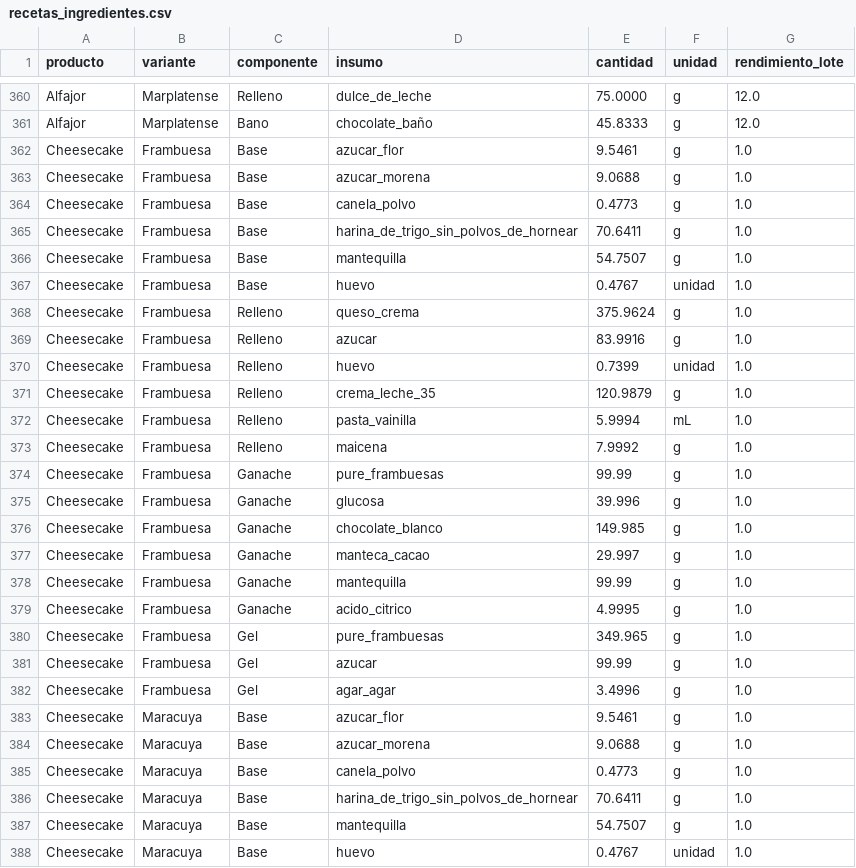
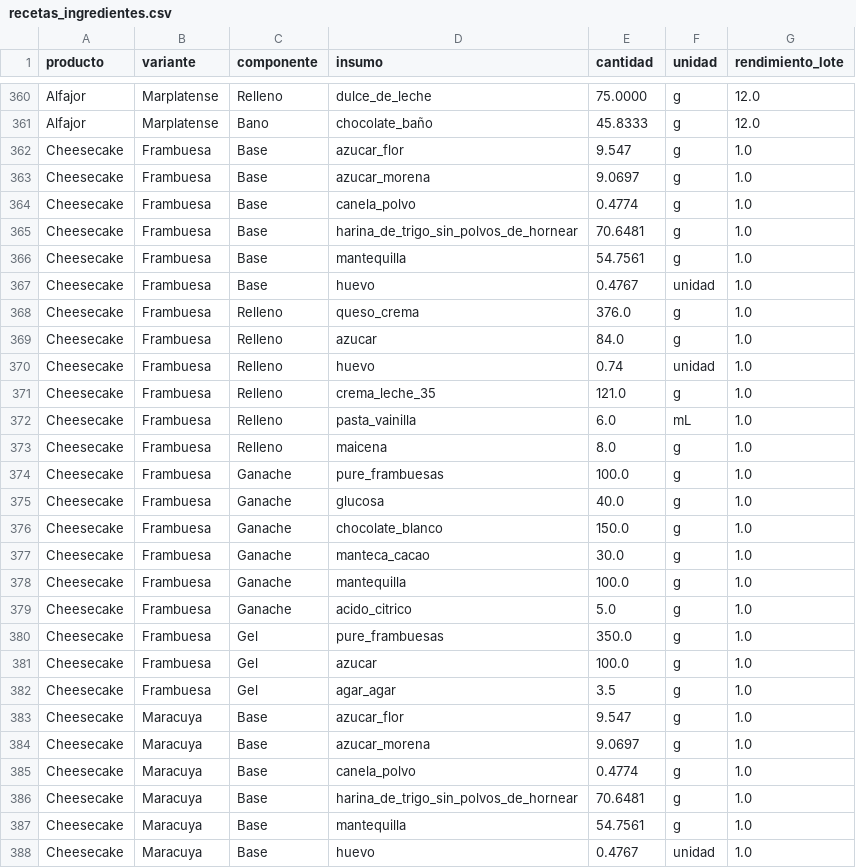
Before and after one commit to PanaderiaMalatesta/bot-chef-Malatesta, a CSV file: data/recetas_ingredientes.csv, drawn as a sheet; only a part is shown, gaps mark what is left out; the diff covers the shown part only.

```diff
--- a/data/recetas_ingredientes.csv
+++ b/data/recetas_ingredientes.csv
@@ -361,28 +361,28 @@ Alfajor,Marplatense,Relleno,dulce_de_leche,75.0000,g,12.0
 Alfajor,Marplatense,Bano,chocolate_baño,45.8333,g,12.0
-Cheesecake,Frambuesa,Base,azucar_flor,9.5461,g,1.0
-Cheesecake,Frambuesa,Base,azucar_morena,9.0688,g,1.0
-Cheesecake,Frambuesa,Base,canela_polvo,0.4773,g,1.0
-Cheesecake,Frambuesa,Base,harina_de_trigo_sin_polvos_de_hornear,70.6411,g,1.0
-Cheesecake,Frambuesa,Base,mantequilla,54.7507,g,1.0
+Cheesecake,Frambuesa,Base,azucar_flor,9.547,g,1.0
+Cheesecake,Frambuesa,Base,azucar_morena,9.0697,g,1.0
+Cheesecake,Frambuesa,Base,canela_polvo,0.4774,g,1.0
+Cheesecake,Frambuesa,Base,harina_de_trigo_sin_polvos_de_hornear,70.6481,g,1.0
+Cheesecake,Frambuesa,Base,mantequilla,54.7561,g,1.0
 Cheesecake,Frambuesa,Base,huevo,0.4767,unidad,1.0
-Cheesecake,Frambuesa,Relleno,queso_crema,375.9624,g,1.0
-Cheesecake,Frambuesa,Relleno,azucar,83.9916,g,1.0
-Cheesecake,Frambuesa,Relleno,huevo,0.7399,unidad,1.0
-Cheesecake,Frambuesa,Relleno,crema_leche_35,120.9879,g,1.0
-Cheesecake,Frambuesa,Relleno,pasta_vainilla,5.9994,mL,1.0
-Cheesecake,Frambuesa,Relleno,maicena,7.9992,g,1.0
-Cheesecake,Frambuesa,Ganache,pure_frambuesas,99.99,g,1.0
-Cheesecake,Frambuesa,Ganache,glucosa,39.996,g,1.0
-Cheesecake,Frambuesa,Ganache,chocolate_blanco,149.985,g,1.0
-Cheesecake,Frambuesa,Ganache,manteca_cacao,29.997,g,1.0
-Cheesecake,Frambuesa,Ganache,mantequilla,99.99,g,1.0
-Cheesecake,Frambuesa,Ganache,acido_citrico,4.9995,g,1.0
-Cheesecake,Frambuesa,Gel,pure_frambuesas,349.965,g,1.0
-Cheesecake,Frambuesa,Gel,azucar,99.99,g,1.0
-Cheesecake,Frambuesa,Gel,agar_agar,3.4996,g,1.0
-Cheesecake,Maracuya,Base,azucar_flor,9.5461,g,1.0
-Cheesecake,Maracuya,Base,azucar_morena,9.0688,g,1.0
-Cheesecake,Maracuya,Base,canela_polvo,0.4773,g,1.0
-Cheesecake,Maracuya,Base,harina_de_trigo_sin_polvos_de_hornear,70.6411,g,1.0
-Cheesecake,Maracuya,Base,mantequilla,54.7507,g,1.0
+Cheesecake,Frambuesa,Relleno,queso_crema,376.0,g,1.0
+Cheesecake,Frambuesa,Relleno,azucar,84.0,g,1.0
+Cheesecake,Frambuesa,Relleno,huevo,0.74,unidad,1.0
+Cheesecake,Frambuesa,Relleno,crema_leche_35,121.0,g,1.0
+Cheesecake,Frambuesa,Relleno,pasta_vainilla,6.0,mL,1.0
+Cheesecake,Frambuesa,Relleno,maicena,8.0,g,1.0
+Cheesecake,Frambuesa,Ganache,pure_frambuesas,100.0,g,1.0
+Cheesecake,Frambuesa,Ganache,glucosa,40.0,g,1.0
+Cheesecake,Frambuesa,Ganache,chocolate_blanco,150.0,g,1.0
+Cheesecake,Frambuesa,Ganache,manteca_cacao,30.0,g,1.0
+Cheesecake,Frambuesa,Ganache,mantequilla,100.0,g,1.0
+Cheesecake,Frambuesa,Ganache,acido_citrico,5.0,g,1.0
+Cheesecake,Frambuesa,Gel,pure_frambuesas,350.0,g,1.0
+Cheesecake,Frambuesa,Gel,azucar,100.0,g,1.0
+Cheesecake,Frambuesa,Gel,agar_agar,3.5,g,1.0
+Cheesecake,Maracuya,Base,azucar_flor,9.547,g,1.0
+Cheesecake,Maracuya,Base,azucar_morena,9.0697,g,1.0
+Cheesecake,Maracuya,Base,canela_polvo,0.4774,g,1.0
+Cheesecake,Maracuya,Base,harina_de_trigo_sin_polvos_de_hornear,70.6481,g,1.0
+Cheesecake,Maracuya,Base,mantequilla,54.7561,g,1.0
 Cheesecake,Maracuya,Base,huevo,0.4767,unidad,1.0
```
Also changed, not shown: 151 edited cells elsewhere in this file, 1 other file.
